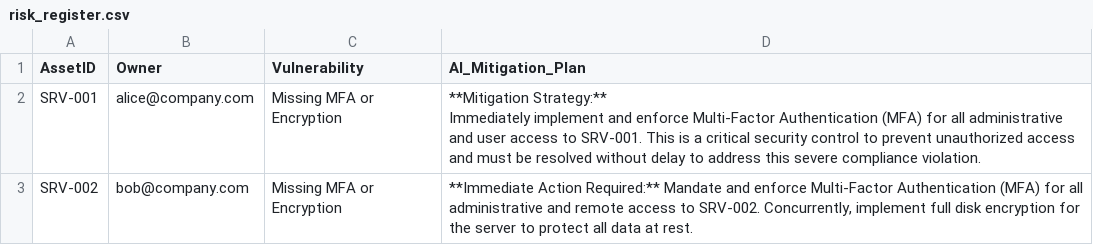
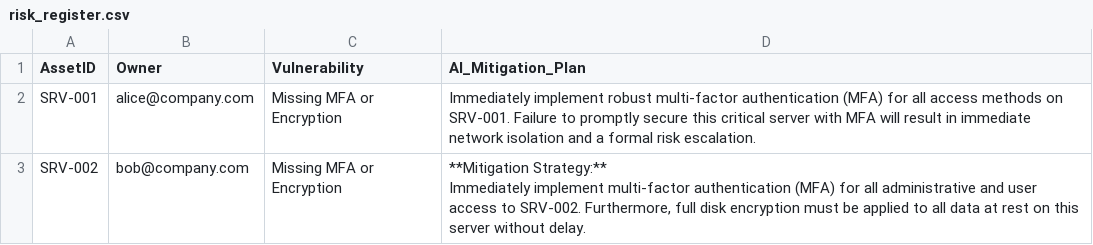
Before and after one commit to CyberFola/GRC-AI_Auditor, a CSV file: risk_register.csv, drawn as a sheet.

```diff
--- a/risk_register.csv
+++ b/risk_register.csv
@@ -1,5 +1,5 @@
 AssetID,Owner,Vulnerability,AI_Mitigation_Plan
-SRV-001,alice@company.com,Missing MFA or Encryption,"**Mitigation Strategy:**
-
-Immediately implement and enforce Multi-Factor Authentication (MFA) for all administrative and user access to SRV-001. This is a critical security control to prevent unauthorized access and must be resolved without delay to address this severe compliance violation."
-SRV-002,bob@company.com,Missing MFA or Encryption,"**Immediate Action Required:** Mandate and enforce Multi-Factor Authentication (MFA) for all administrative and remote access to SRV-002. Concurrently, implement full disk encryption for the server to protect all data at rest."
+SRV-001,alice@company.com,Missing MFA or Encryption,Immediately implement robust multi-factor authentication (MFA) for all access methods on SRV-001. Failure to promptly secure this critical server with MFA will result in immediate network isolation and a formal risk escalation.
+SRV-002,bob@company.com,Missing MFA or Encryption,"**Mitigation Strategy:**
+
+Immediately implement multi-factor authentication (MFA) for all administrative and user access to SRV-002. Furthermore, full disk encryption must be applied to all data at rest on this server without delay."
```
Also changed, not shown: 1 other file.
